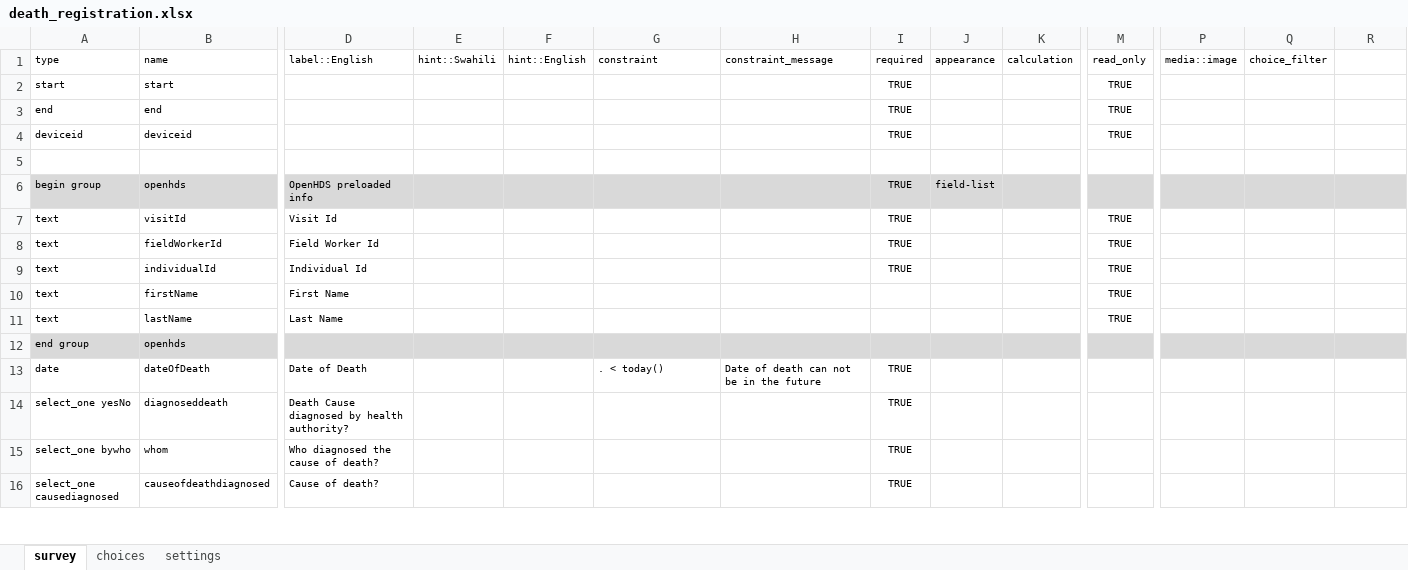
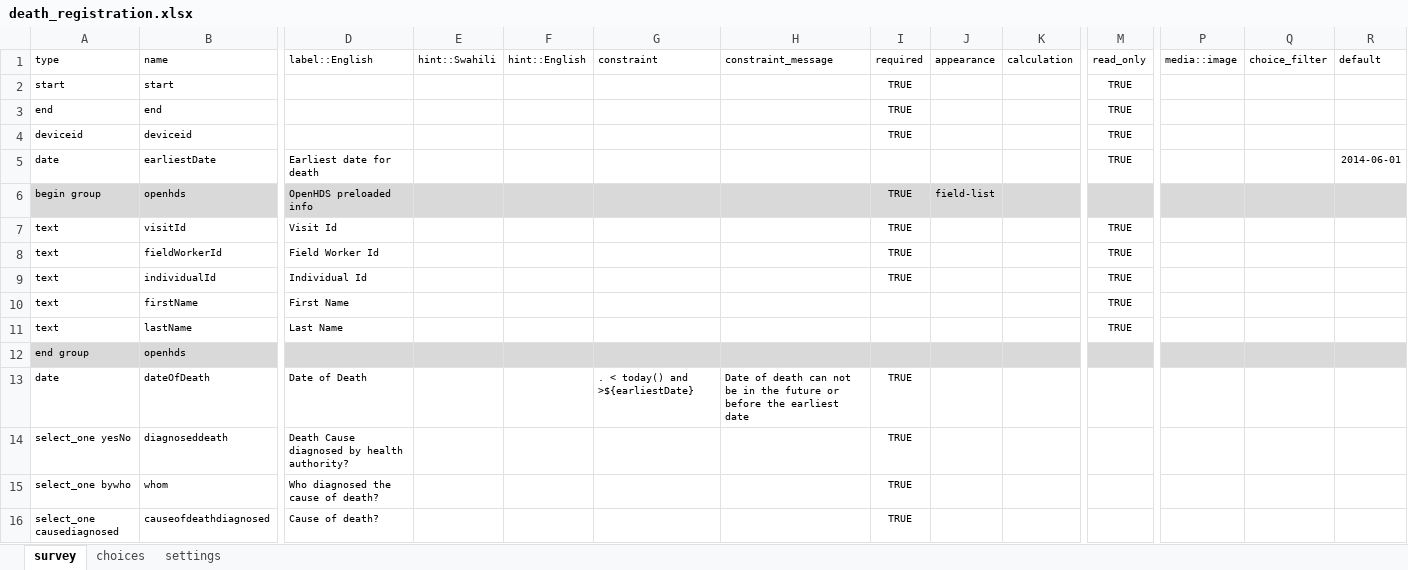
Before and after one commit to OpenHDS/openhds-tablet, an Excel workbook: xforms/xlsforms/death_registration.xlsx, sheet survey, drawn as a sheet; only a part is shown, gaps mark what is left out; values as stored, in another font and other column widths than the file's, no borders; rows hold the shown columns only; the diff names each change by its address in the sheet, - before the commit and + after, or states it on an @@ line.

```diff
--- a/xforms/xlsforms/death_registration.xlsx (sheet survey)
+++ b/xforms/xlsforms/death_registration.xlsx (sheet survey)
-R1: (empty)
+R1: default
-row 5: (empty)
+row 5: date | earliestDate | Earliest date for death |  |  |  |  |  |  |  | TRUE |  |  | 2014-06-01
-G13 (constraint): . < today()
+G13 (constraint): . < today() and >${earliestDate}
-H13 (constraint_message): …the future
+H13 (constraint_message): …the future or before the earliest date
```
Also changed, not shown: xforms/xlsforms/death_to_hoh.xlsx, xforms/xlsforms/in_migration.xlsx, 2 other files.
